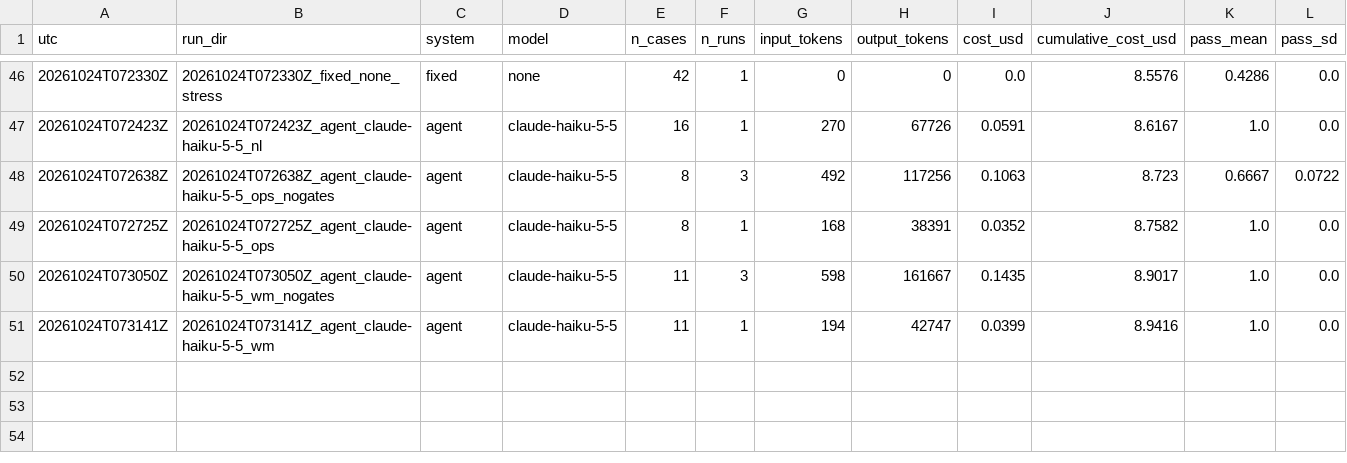
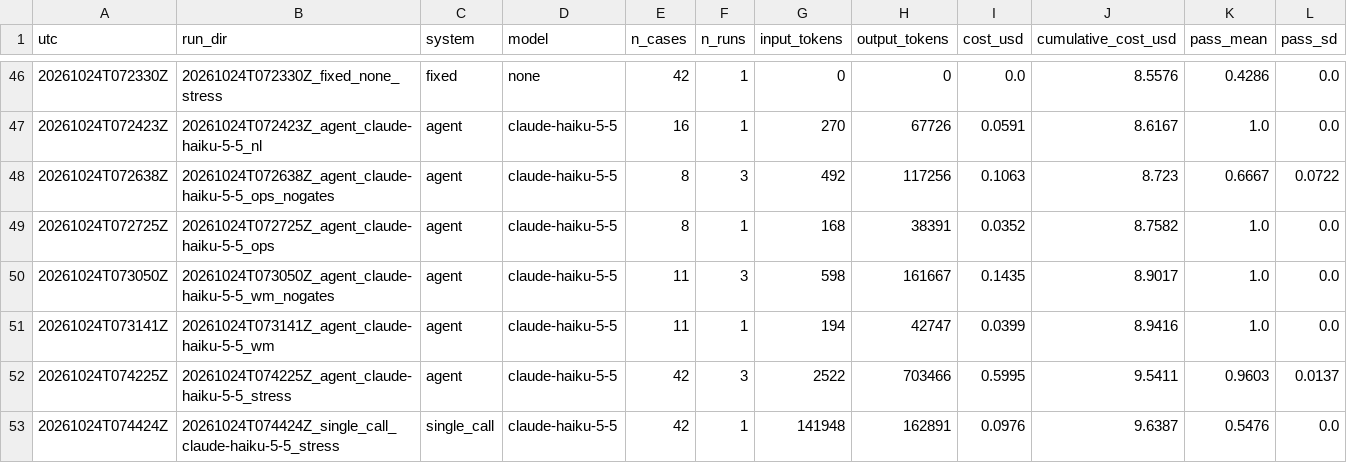
Before and after one commit to hanwei918/cs621-meal-agent, a CSV file: runs/ledger.csv, drawn as a sheet; only a part is shown, gaps mark what is left out.

```diff
--- a/runs/ledger.csv
+++ b/runs/ledger.csv
@@ -51 +51,3 @@ utc,run_dir,system,model,n_cases,n_runs,input_tokens,output_tokens,cost_usd,cumu
 20261024T073141Z,20261024T073141Z_agent_claude-haiku-5-5_wm,agent,claude-haiku-5-5,11,1,194,42747,0.0399,8.9416,1.0,0.0
+20261024T074225Z,20261024T074225Z_agent_claude-haiku-5-5_stress,agent,claude-haiku-5-5,42,3,2522,703466,0.5995,9.5411,0.9603,0.0137
+20261024T074424Z,20261024T074424Z_single_call_claude-haiku-5-5_stress,single_call,claude-haiku-5-5,42,1,141948,162891,0.0976,9.6387,0.5476,0.0
```
Also changed, not shown: 8 other files.
